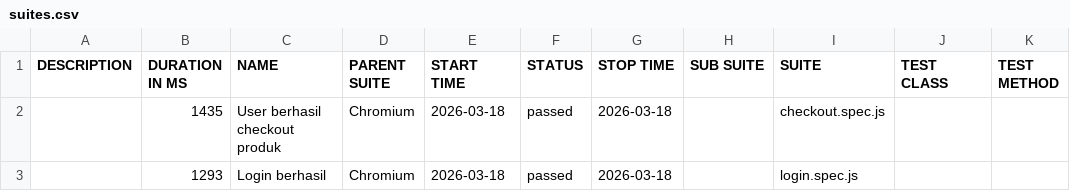
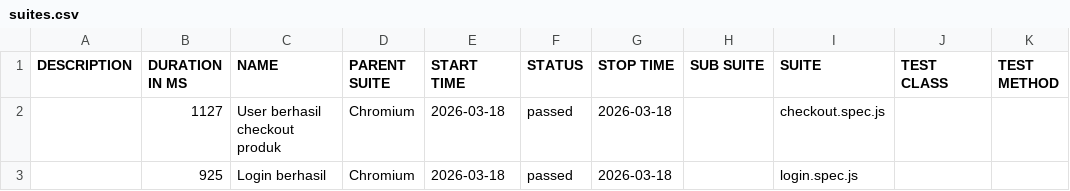
Before and after one commit to VinaWulandari/playwright-portfolio, a CSV file: data/suites.csv, drawn as a sheet.

```diff
--- a/data/suites.csv
+++ b/data/suites.csv
@@ -1,3 +1,3 @@
 "DESCRIPTION","DURATION IN MS","NAME","PARENT SUITE","START TIME","STATUS","STOP TIME","SUB SUITE","SUITE","TEST CLASS","TEST METHOD"
-"","1435","User berhasil checkout produk","Chromium","2026-03-18","passed","2026-03-18","","checkout.spec.js","",""
-"","1293","Login berhasil","Chromium","2026-03-18","passed","2026-03-18","","login.spec.js","",""
+"","1127","User berhasil checkout produk","Chromium","2026-03-18","passed","2026-03-18","","checkout.spec.js","",""
+"","925","Login berhasil","Chromium","2026-03-18","passed","2026-03-18","","login.spec.js","",""
```
Also changed, not shown: 18 other files.
